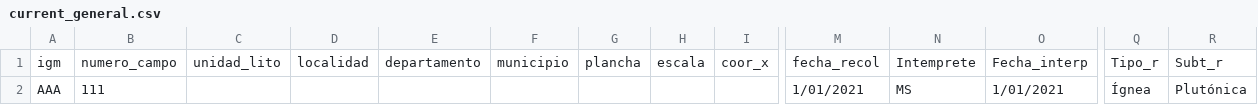
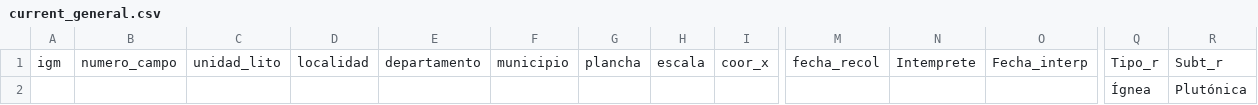
Before and after one commit to joaramirezra/gestion_micro, a CSV file: archivos/current_general.csv, drawn as a sheet; only a part is shown, gaps mark what is left out; removed rows and columns are numbered as before the commit, all else as after; rows hold the shown columns only; the diff names each change by its address in the sheet, - before the commit and + after, or states it on an @@ line.

Commit message:
columnas para el diccionario de minerales

```diff
--- a/archivos/current_general.csv
+++ b/archivos/current_general.csv
-row 2: AAA | 111 |  |  |  |  |  |  |  | 1/01/2021 | MS | 1/01/2021 | Ígnea | Plutónica
+row 2:  |  |  |  |  |  |  |  |  |  |  |  | Ígnea | Plutónica
```
Also changed, not shown: 9 other files.
